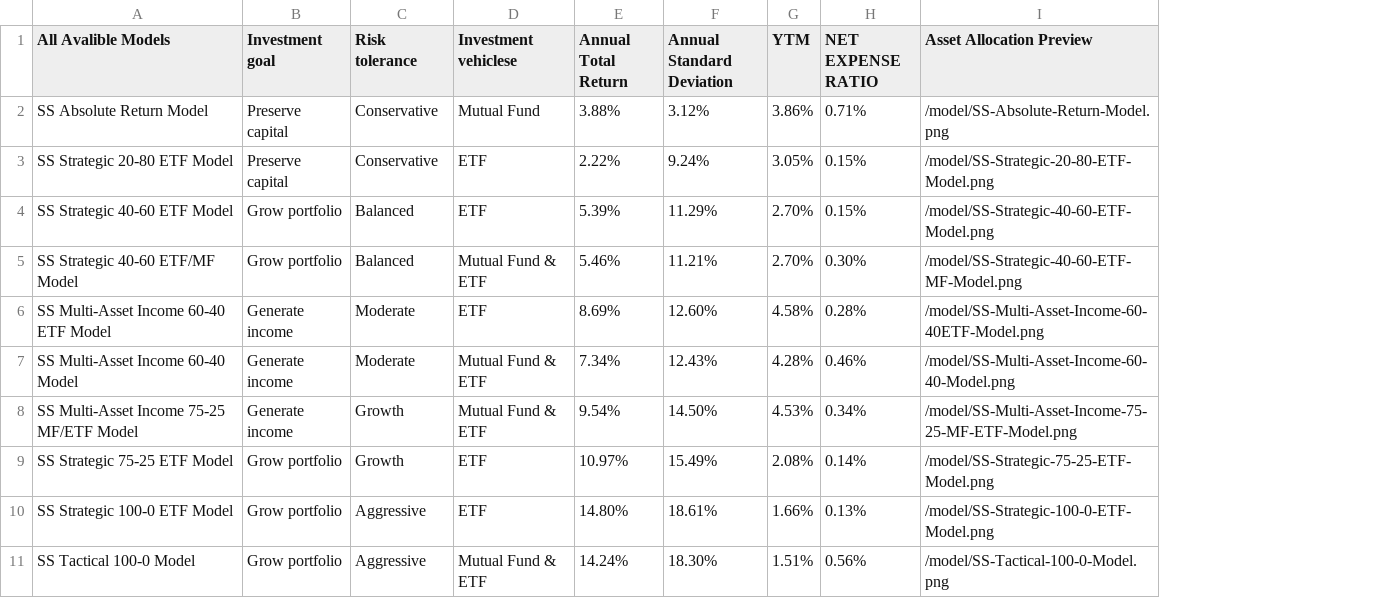
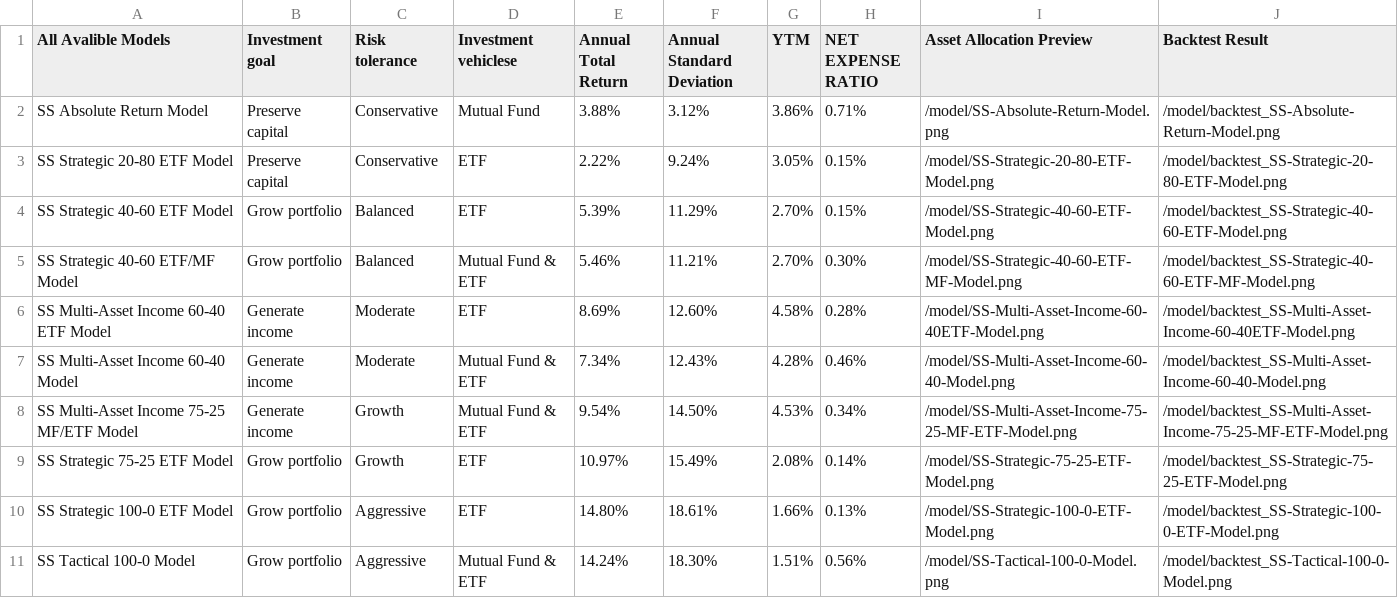
Before and after one commit to davexxx1214/gpt4-pdf-chatbot-langchain, a CSV file: docs/overall.csv, drawn as a sheet; the diff names each change by its address in the sheet, - before the commit and + after, or states it on an @@ line.

Commit message:
update backtest result.

```diff
--- a/docs/overall.csv
+++ b/docs/overall.csv
+column J (Backtest Result), rows 2-11: /model/backtest_SS-Absolute-Return-Model.png | /model/backtest_SS-Strategic-20-80-ETF-Model.png | /model/backtest_SS-Strategic-40-60-ETF-Model.png | /model/backtest_SS-Strategic-40-60-ETF-MF-Model.png | /model/backtest_SS-Multi-Asset-Income-60-40ETF-Model.png | /model/backtest_SS-Multi-Asset-Income-60-40-Model.png | /model/backtest_SS-Multi-Asset-Income-75-25-MF-ETF-Model.png | /model/backtest_SS-Strategic-75-25-ETF-Model.png | /model/backtest_SS-Strategic-100-0-ETF-Model.png | /model/backtest_SS-Tactical-100-0-Model.png
```
Also changed, not shown: 14 other files.
